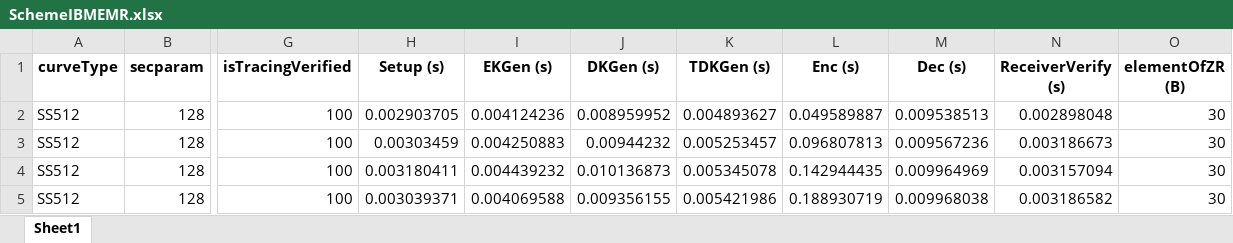
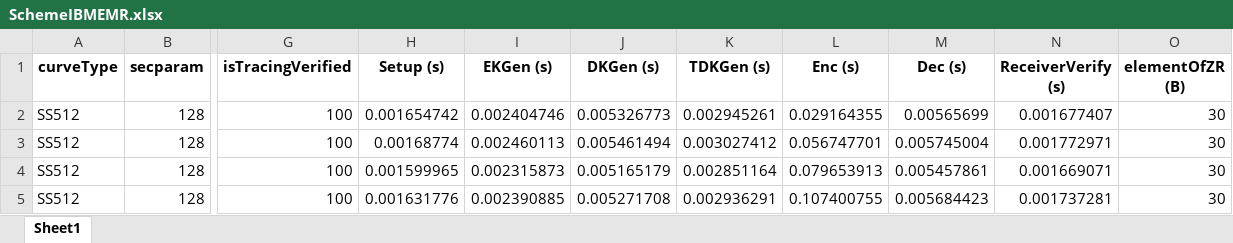
Before and after one commit to BatchClayderman/Cryptography-Schemes, an Excel workbook: SchemeIBMEMR/SchemeIBMEMR.xlsx, sheet Sheet1, drawn as a sheet; only a part is shown, gaps mark what is left out; values as stored, in another font and other column widths than the file's, no borders; the diff covers the shown part only; the diff names each change by its address in the sheet, - before the commit and + after, or states it on an @@ line.

Commit message:
Update

```diff
--- a/SchemeIBMEMR/SchemeIBMEMR.xlsx (sheet Sheet1)
+++ b/SchemeIBMEMR/SchemeIBMEMR.xlsx (sheet Sheet1)
-H2 (Setup (s)): 0.002903705
+H2 (Setup (s)): 0.001654742
-I2 (EKGen (s)): 0.004124236
+I2 (EKGen (s)): 0.002404746
-J2 (DKGen (s)): 0.008959952
+J2 (DKGen (s)): 0.005326773
-K2 (TDKGen (s)): 0.004893627
+K2 (TDKGen (s)): 0.002945261
-L2 (Enc (s)): 0.049589887
+L2 (Enc (s)): 0.029164355
-M2 (Dec (s)): 0.009538513
+M2 (Dec (s)): 0.00565699
-N2 (ReceiverVerify (s)): 0.002898048
+N2 (ReceiverVerify (s)): 0.001677407
-H3 (Setup (s)): 0.00303459
+H3 (Setup (s)): 0.00168774
-I3 (EKGen (s)): 0.004250883
+I3 (EKGen (s)): 0.002460113
-J3 (DKGen (s)): 0.00944232
+J3 (DKGen (s)): 0.005461494
-K3 (TDKGen (s)): 0.005253457
+K3 (TDKGen (s)): 0.003027412
-L3 (Enc (s)): 0.096807813
+L3 (Enc (s)): 0.056747701
-M3 (Dec (s)): 0.009567236
+M3 (Dec (s)): 0.005745004
-N3 (ReceiverVerify (s)): 0.003186673
+N3 (ReceiverVerify (s)): 0.001772971
-H4 (Setup (s)): 0.003180411
+H4 (Setup (s)): 0.001599965
-I4 (EKGen (s)): 0.004439232
+I4 (EKGen (s)): 0.002315873
-J4 (DKGen (s)): 0.010136873
+J4 (DKGen (s)): 0.005165179
-K4 (TDKGen (s)): 0.005345078
+K4 (TDKGen (s)): 0.002851164
-L4 (Enc (s)): 0.142944435
+L4 (Enc (s)): 0.079653913
-M4 (Dec (s)): 0.009964969
+M4 (Dec (s)): 0.005457861
-N4 (ReceiverVerify (s)): 0.003157094
+N4 (ReceiverVerify (s)): 0.001669071
-H5 (Setup (s)): 0.003039371
+H5 (Setup (s)): 0.001631776
-I5 (EKGen (s)): 0.004069588
+I5 (EKGen (s)): 0.002390885
-J5 (DKGen (s)): 0.009356155
+J5 (DKGen (s)): 0.005271708
-K5 (TDKGen (s)): 0.005421986
+K5 (TDKGen (s)): 0.002936291
-L5 (Enc (s)): 0.188930719
+L5 (Enc (s)): 0.107400755
-M5 (Dec (s)): 0.009968038
+M5 (Dec (s)): 0.005684423
-N5 (ReceiverVerify (s)): 0.003186582
+N5 (ReceiverVerify (s)): 0.001737281
```
Also changed, not shown: 224 edited cells elsewhere in this sheet.
